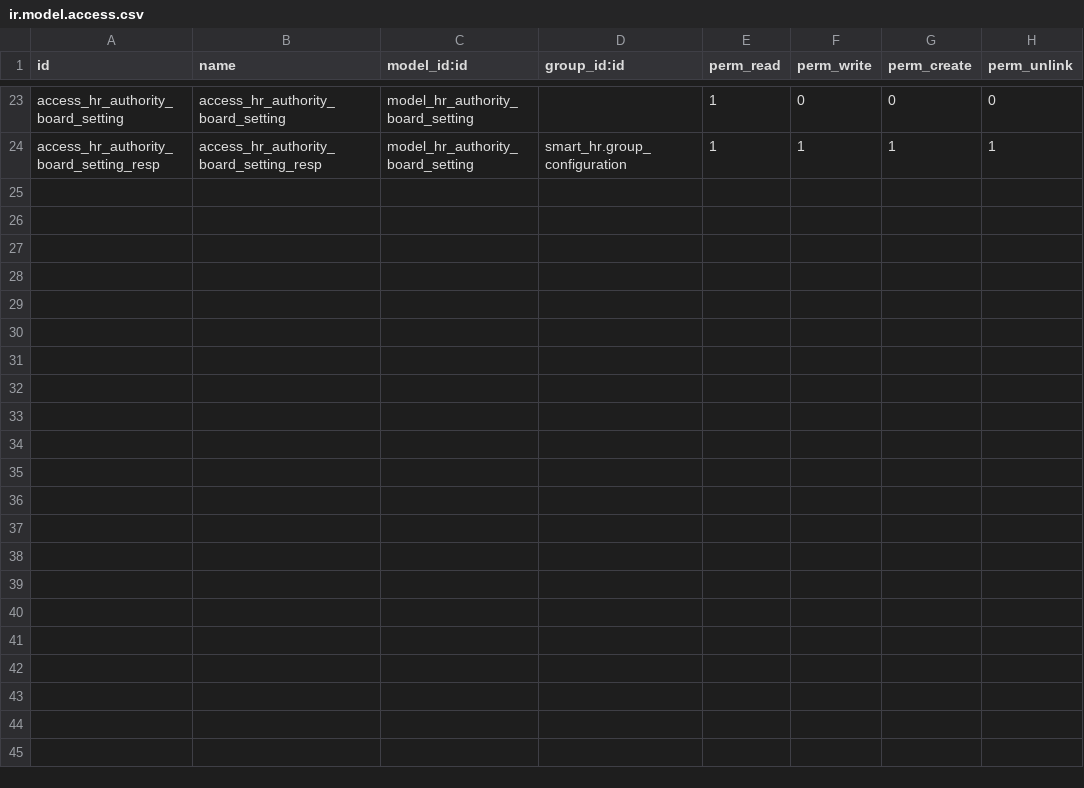
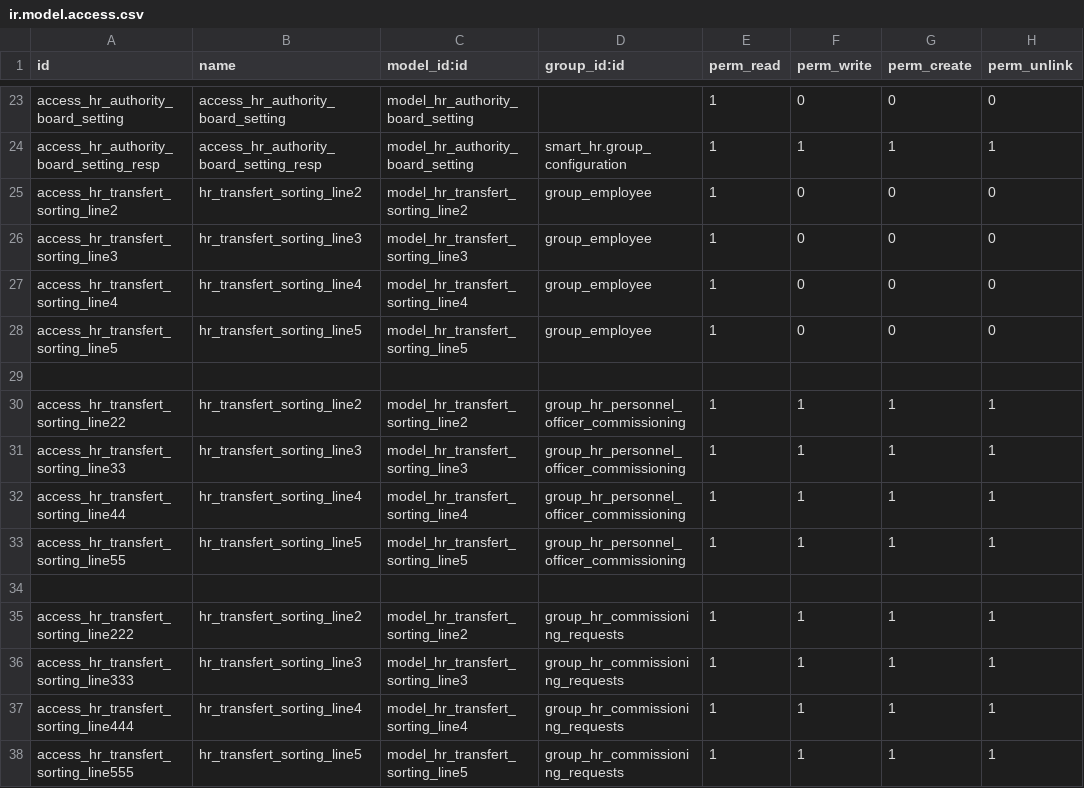
Before and after one commit to rouag/orvea, a CSV file: smart_hr/hr/security/ir.model.access.csv, drawn as a sheet; only a part is shown, gaps mark what is left out; the diff names each change by its address in the sheet, - before the commit and + after, or states it on an @@ line.

Commit message:
[add] csv employee transfert

```diff
--- a/smart_hr/hr/security/ir.model.access.csv
+++ b/smart_hr/hr/security/ir.model.access.csv
+row 25: access_hr_transfert_sorting_line2 | hr_transfert_sorting_line2 | model_hr_transfert_sorting_line2 | group_employee | 1 | 0 | 0 | 0
+row 26: access_hr_transfert_sorting_line3 | hr_transfert_sorting_line3 | model_hr_transfert_sorting_line3 | group_employee | 1 | 0 | 0 | 0
+row 27: access_hr_transfert_sorting_line4 | hr_transfert_sorting_line4 | model_hr_transfert_sorting_line4 | group_employee | 1 | 0 | 0 | 0
+row 28: access_hr_transfert_sorting_line5 | hr_transfert_sorting_line5 | model_hr_transfert_sorting_line5 | group_employee | 1 | 0 | 0 | 0
+row 29: (empty)
+row 30: access_hr_transfert_sorting_line22 | hr_transfert_sorting_line2 | model_hr_transfert_sorting_line2 | group_hr_personnel_officer_commissioning | 1 | 1 | 1 | 1
+row 31: access_hr_transfert_sorting_line33 | hr_transfert_sorting_line3 | model_hr_transfert_sorting_line3 | group_hr_personnel_officer_commissioning | 1 | 1 | 1 | 1
+row 32: access_hr_transfert_sorting_line44 | hr_transfert_sorting_line4 | model_hr_transfert_sorting_line4 | group_hr_personnel_officer_commissioning | 1 | 1 | 1 | 1
+row 33: access_hr_transfert_sorting_line55 | hr_transfert_sorting_line5 | model_hr_transfert_sorting_line5 | group_hr_personnel_officer_commissioning | 1 | 1 | 1 | 1
+row 34: (empty)
+row 35: access_hr_transfert_sorting_line222 | hr_transfert_sorting_line2 | model_hr_transfert_sorting_line2 | group_hr_commissioning_requests | 1 | 1 | 1 | 1
+row 36: access_hr_transfert_sorting_line333 | hr_transfert_sorting_line3 | model_hr_transfert_sorting_line3 | group_hr_commissioning_requests | 1 | 1 | 1 | 1
+row 37: access_hr_transfert_sorting_line444 | hr_transfert_sorting_line4 | model_hr_transfert_sorting_line4 | group_hr_commissioning_requests | 1 | 1 | 1 | 1
+row 38: access_hr_transfert_sorting_line555 | hr_transfert_sorting_line5 | model_hr_transfert_sorting_line5 | group_hr_commissioning_requests | 1 | 1 | 1 | 1
```
Also changed, not shown: 2 other files.
